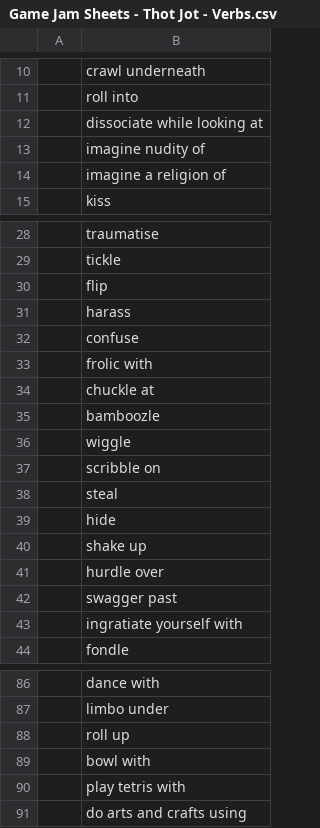
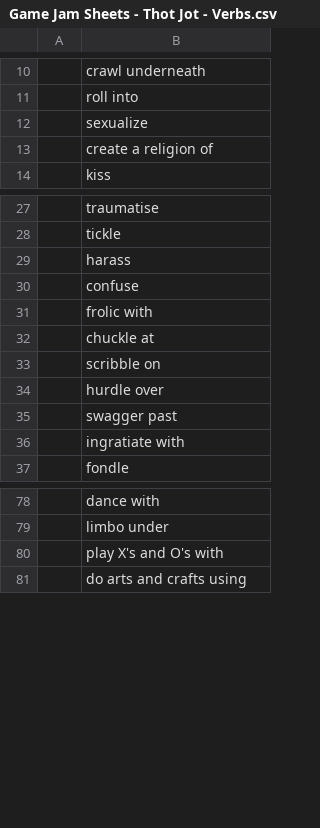
Before and after one commit to ArtfulJW/GGJ2024_UltimateGameJamGang, a CSV file: CSV/Game Jam Sheets - Thot Jot - Verbs.csv, drawn as a sheet; only a part is shown, gaps mark what is left out; removed rows and columns are numbered as before the commit, all else as after; the diff covers the shown part only; the diff names each change by its address in the sheet, - before the commit and + after, or states it on an @@ line.

```diff
--- a/CSV/Game Jam Sheets - Thot Jot - Verbs.csv
+++ b/CSV/Game Jam Sheets - Thot Jot - Verbs.csv
-B12: dissociate while looking at
+B12: sexualize
-B13: imagine nudity of
+B13: create a religion of
-row 14:  | imagine a religion of
-row 30:  | flip
-row 35:  | bamboozle
-row 36:  | wiggle
-row 38:  | steal
-row 39:  | hide
-row 40:  | shake up
-B36: ingratiate yourself with
+B36: ingratiate with
-B80: roll up
+B80: play X's and O's with
-row 89:  | bowl with
-row 90:  | play tetris with
```
Also changed, not shown: 1 removed row and 1 edited cell elsewhere in this file, CSV/Game Jam Sheets - Thot Jot - Major Negative Prompts.csv, CSV/Game Jam Sheets - Thot Jot - Minor Negative Prompts.csv, 5 other files.
